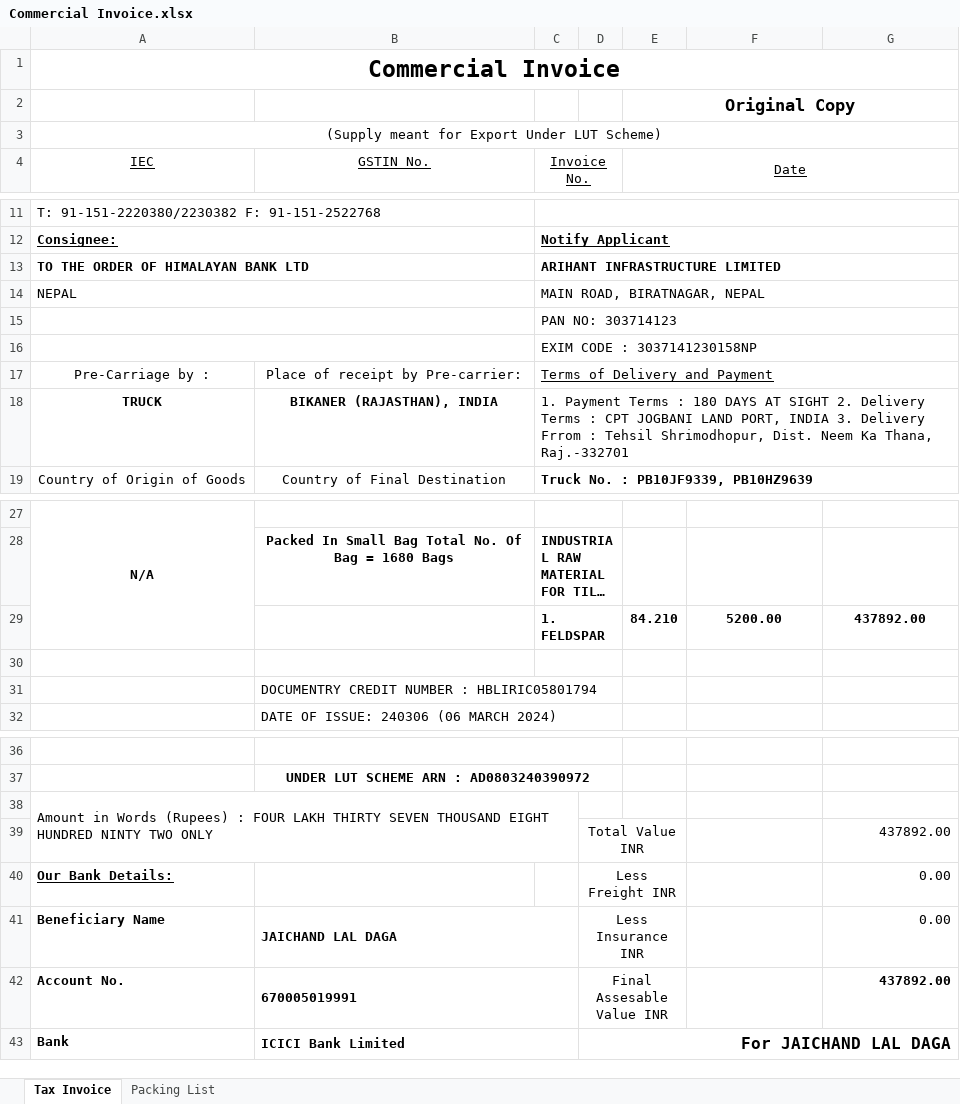
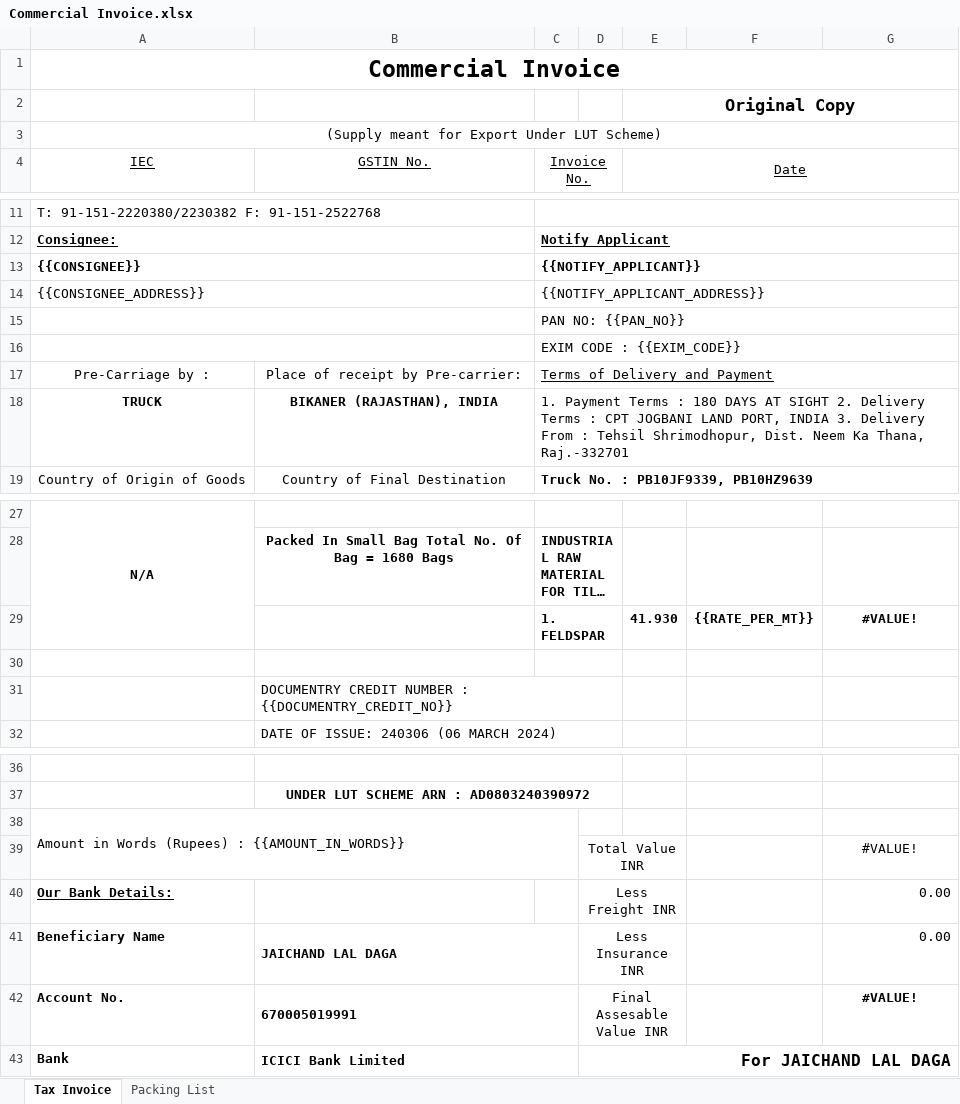
Before and after one commit to nikhilchandak2/JLD-OMS, an Excel workbook: Formats/Export/Commercial Invoice.xlsx, sheet Tax Invoice, drawn as a sheet; only a part is shown, gaps mark what is left out; long unchanged cells end in …; values as stored, in another font and other column widths than the file's, no borders; removed rows and columns are numbered as before the commit, all else as after; the diff covers the shown part only; the diff names each change by its address in the sheet, - before the commit and + after, or states it on an @@ line.

```diff
--- a/Formats/Export/Commercial Invoice.xlsx (sheet Tax Invoice)
+++ b/Formats/Export/Commercial Invoice.xlsx (sheet Tax Invoice)
-row 13: TO THE ORDER OF HIMALAYAN BANK LTD |  | ARIHANT INFRASTRUCTURE LIMITED
-row 14: NEPAL |  | MAIN ROAD, BIRATNAGAR, NEPAL
+row 13: {{CONSIGNEE}} |  | {{NOTIFY_APPLICANT}}
+row 14: {{CONSIGNEE_ADDRESS}} |  | {{NOTIFY_APPLICANT_ADDRESS}}
-C15 (Invoice No.): PAN NO: 303714123
+C15 (Invoice No.): PAN NO: {{PAN_NO}}
-C16 (Invoice No.): EXIM CODE : 3037141230158NP
+C16 (Invoice No.): EXIM CODE : {{EXIM_CODE}}
-C18 (Invoice No.): …3. Delivery Frrom : Tehsil…
+C18 (Invoice No.): …3. Delivery From : Tehsil…
-row 29:  |  | 1. FELDSPAR |  | 84.210 | 5200.00 | 437892.00
+row 29:  |  | 1. FELDSPAR |  | 41.930 | {{RATE_PER_MT}} | #VALUE!
-B31 (GSTIN No.): …NUMBER : HBLIRIC05801794
+B31 (GSTIN No.): …NUMBER : {{DOCUMENTRY_CREDIT_NO}}
-A38 (IEC): …(Rupees) : FOUR LAKH THIRTY SEVEN THOUSAND EIGHT HUNDRED NINTY TWO ONLY
+A38 (IEC): …(Rupees) : {{AMOUNT_IN_WORDS}}
-G39: 437892.00
+G39: #VALUE!
-G39 alignment: right
+G39 alignment: center
-G42: 437892.00
+G42: #VALUE!
-G42 alignment: right
+G42 alignment: center
```
Also changed, not shown: 3 edited cells elsewhere in this sheet, sheet Packing List, 4 other files.
